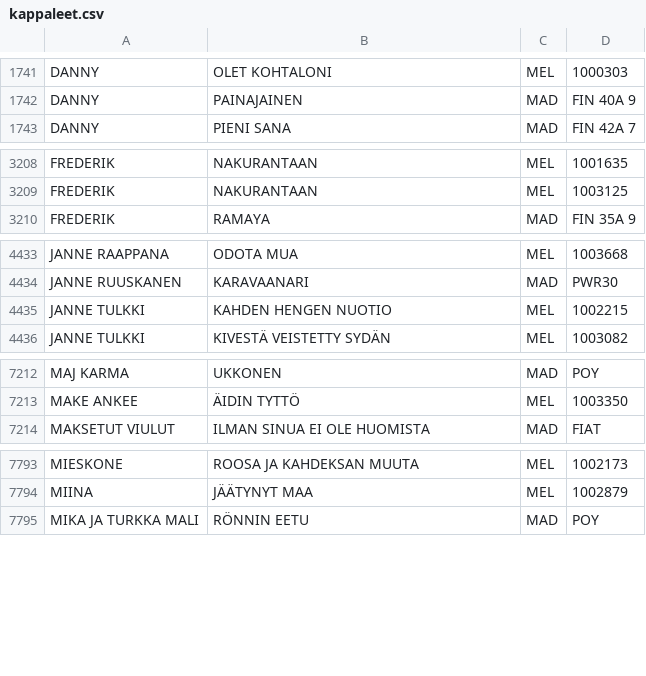
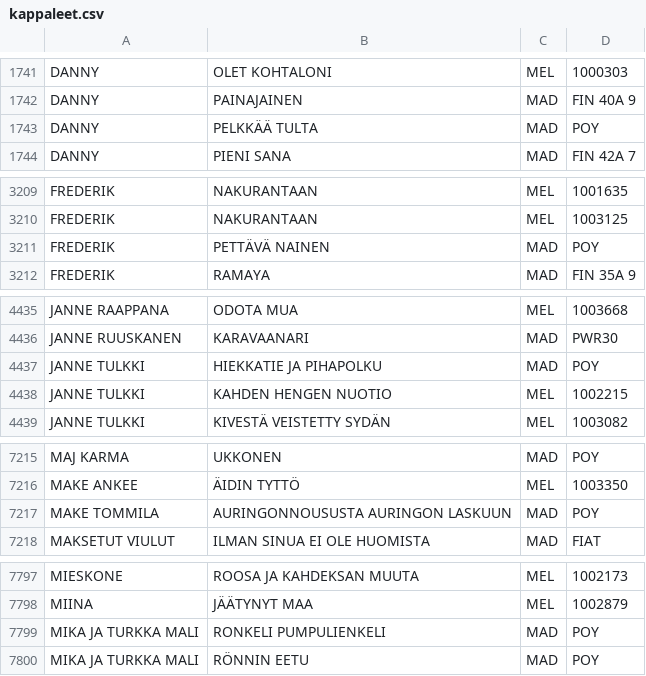
Before and after one commit to TavernaEskolanmaki/Taverna, a CSV file: kappaleet.csv, drawn as a sheet; only a part is shown, gaps mark what is left out; the diff covers the shown part only; the diff names each change by its address in the sheet, - before the commit and + after, or states it on an @@ line.

Commit message:
Update kappaleet.csv

```diff
--- a/kappaleet.csv
+++ b/kappaleet.csv
+row 1743: DANNY | PELKKÄÄ TULTA | MAD | POY
+row 3211: FREDERIK | PETTÄVÄ NAINEN | MAD | POY
+row 4437: JANNE TULKKI | HIEKKATIE JA PIHAPOLKU | MAD | POY
+row 7217: MAKE TOMMILA | AURINGONNOUSUSTA AURINGON LASKUUN | MAD | POY
+row 7799: MIKA JA TURKKA MALI | RONKELI PUMPULIENKELI | MAD | POY
```
Also changed, not shown: 3 added rows elsewhere in this file.
